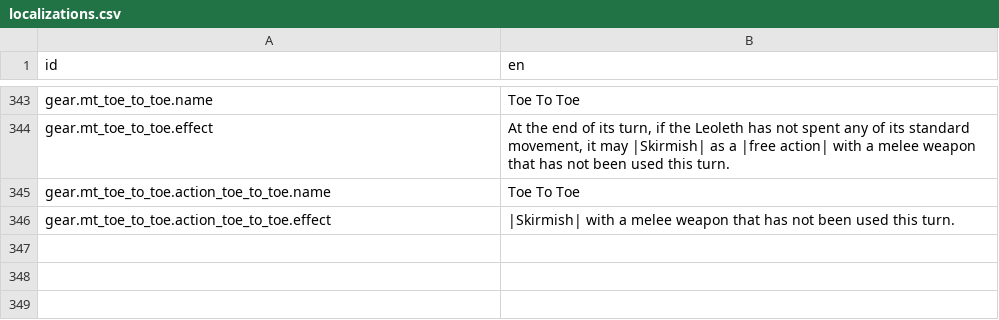
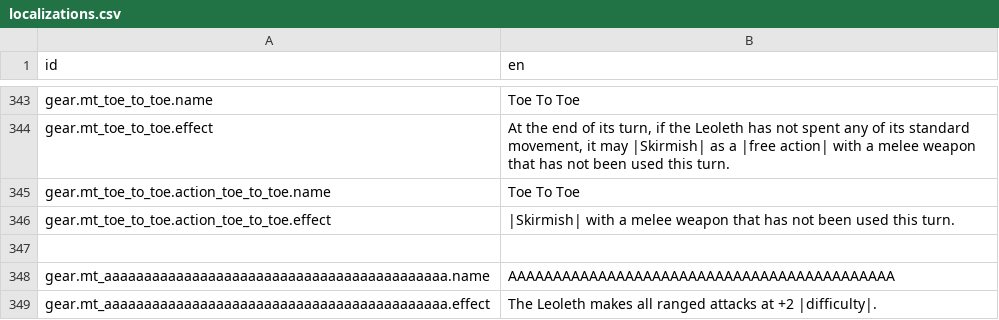
Before and after one commit to Reag/TheSixthVoice, a CSV file: localization/localizations.csv, drawn as a sheet; only a part is shown, gaps mark what is left out.

```diff
--- a/localization/localizations.csv
+++ b/localization/localizations.csv
@@ -356 +356,4 @@ gear.mt_toe_to_toe.action_toe_to_toe.name,Toe To Toe
 gear.mt_toe_to_toe.action_toe_to_toe.effect,"|Skirmish| with a melee weapon that has not been used this turn."
+,
+gear.mt_aaaaaaaaaaaaaaaaaaaaaaaaaaaaaaaaaaaaaaaaaaa.name,AAAAAAAAAAAAAAAAAAAAAAAAAAAAAAAAAAAAAAAAAAA
+gear.mt_aaaaaaaaaaaaaaaaaaaaaaaaaaaaaaaaaaaaaaaaaaa.effect,The Leoleth makes all ranged attacks at +2 |difficulty|.
```
Also changed, not shown: 8 other files.
